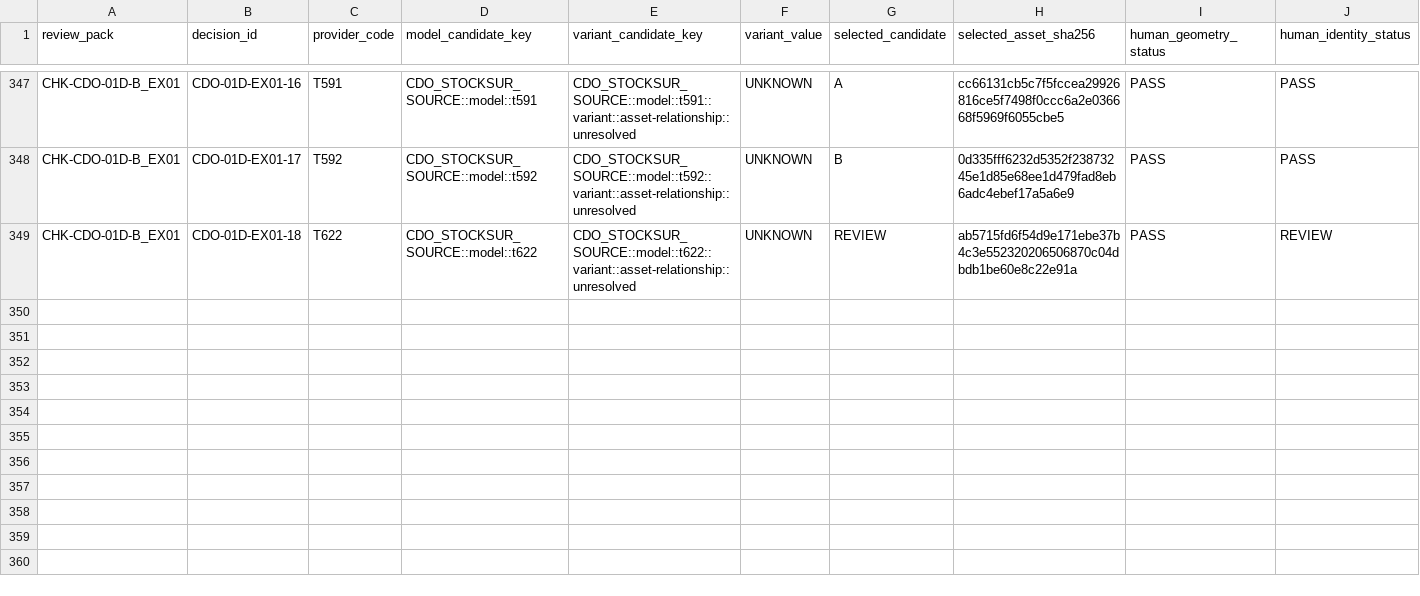
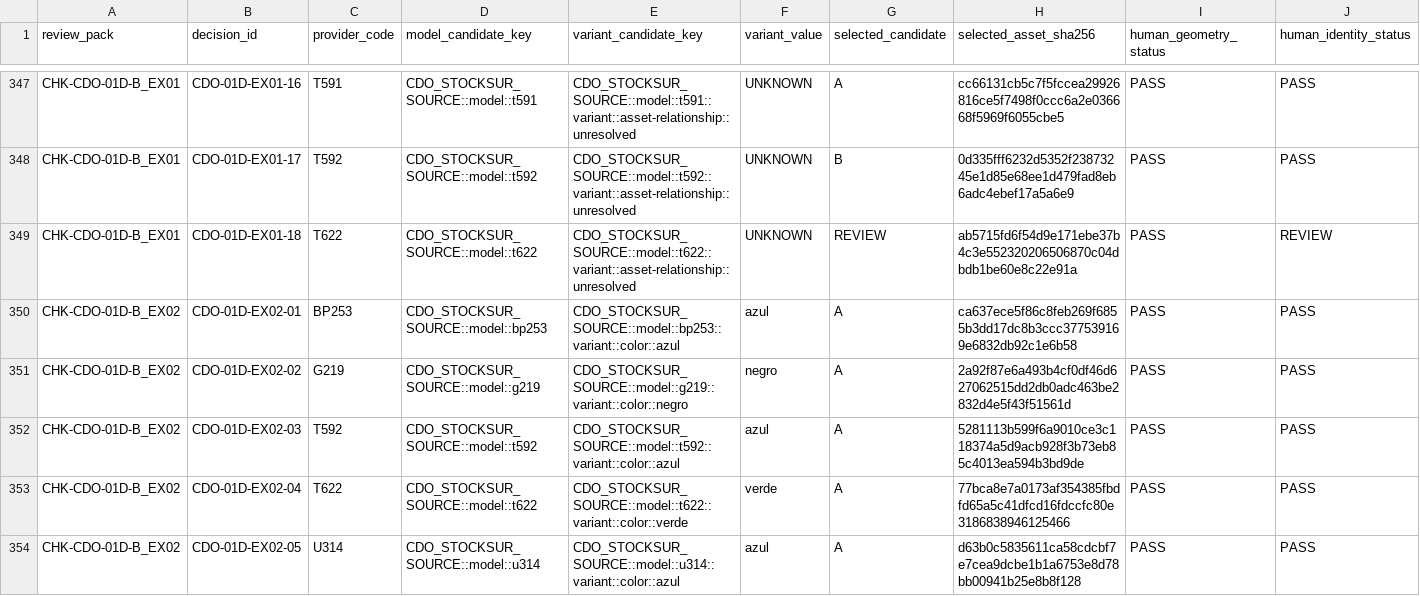
Before and after one commit to mktoken/emotional-promos-hub, a CSV file: docs/catalog-governance/data/cdo-human-master-review-decisions-v1.csv, drawn as a sheet; only a part is shown, gaps mark what is left out; rows hold the shown columns only; the diff names each change by its address in the sheet, - before the commit and + after, or states it on an @@ line.

Commit message:
docs: close CDO human review and queue identity remediation

```diff
--- a/docs/catalog-governance/data/cdo-human-master-review-decisions-v1.csv
+++ b/docs/catalog-governance/data/cdo-human-master-review-decisions-v1.csv
+row 350: CHK-CDO-01D-B_EX02 | CDO-01D-EX02-01 | BP253 | CDO_STOCKSUR_SOURCE::model::bp253 | CDO_STOCKSUR_SOURCE::model::bp253::variant::color::azul | azul | A | ca637ece5f86c8feb269f6855b3dd17dc8b3ccc377539169e6832db92c1e6b58 | PASS | PASS
+row 351: CHK-CDO-01D-B_EX02 | CDO-01D-EX02-02 | G219 | CDO_STOCKSUR_SOURCE::model::g219 | CDO_STOCKSUR_SOURCE::model::g219::variant::color::negro | negro | A | 2a92f87e6a493b4cf0df46d627062515dd2db0adc463be2832d4e5f43f51561d | PASS | PASS
+row 352: CHK-CDO-01D-B_EX02 | CDO-01D-EX02-03 | T592 | CDO_STOCKSUR_SOURCE::model::t592 | CDO_STOCKSUR_SOURCE::model::t592::variant::color::azul | azul | A | 5281113b599f6a9010ce3c118374a5d9acb928f3b73eb85c4013ea594b3bd9de | PASS | PASS
+row 353: CHK-CDO-01D-B_EX02 | CDO-01D-EX02-04 | T622 | CDO_STOCKSUR_SOURCE::model::t622 | CDO_STOCKSUR_SOURCE::model::t622::variant::color::verde | verde | A | 77bca8e7a0173af354385fbdfd65a5c41dfcd16fdccfc80e3186838946125466 | PASS | PASS
+row 354: CHK-CDO-01D-B_EX02 | CDO-01D-EX02-05 | U314 | CDO_STOCKSUR_SOURCE::model::u314 | CDO_STOCKSUR_SOURCE::model::u314::variant::color::azul | azul | A | d63b0c5835611ca58cdcbf7e7cea9dcbe1b1a6753e8d78bb00941b25e8b8f128 | PASS | PASS
```
Also changed, not shown: docs/catalog-governance/data/cdo-remaining-human-review-routing-v1.csv, docs/catalog-governance/review-packs/CHK-CDO-01D-B_EX02_MULTIPLE_PRIMARY_decisions.csv, 2 other files.
